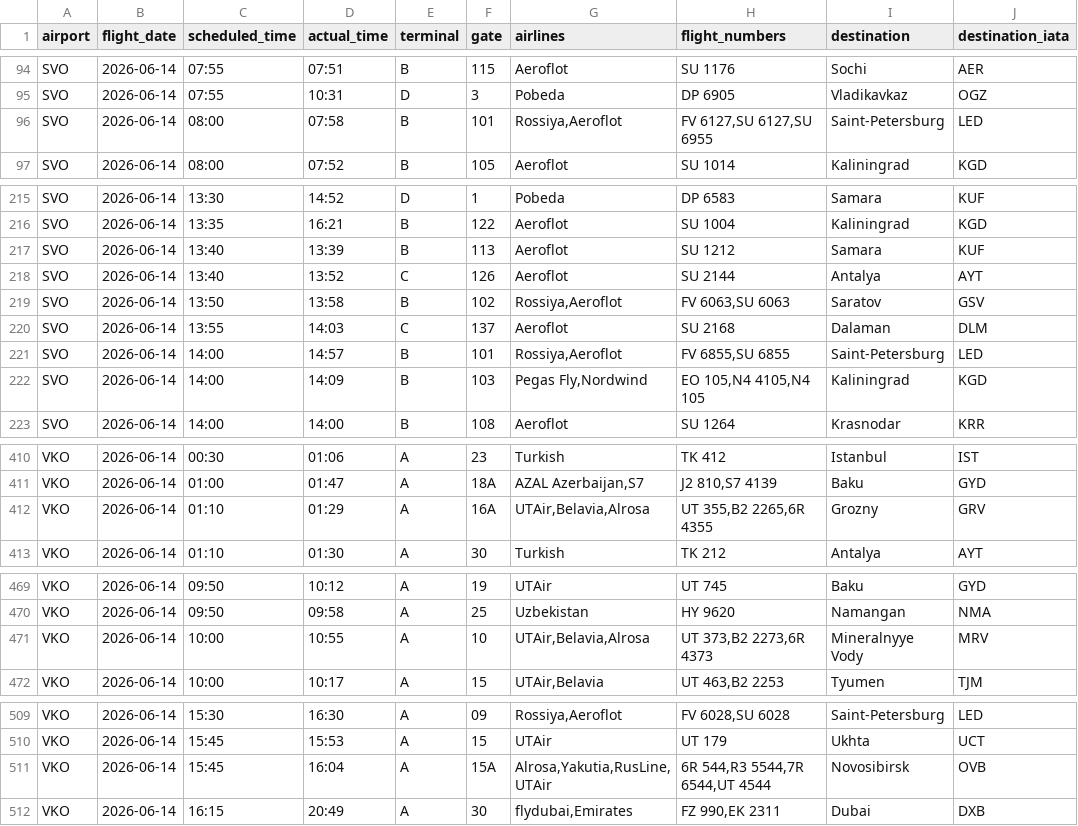
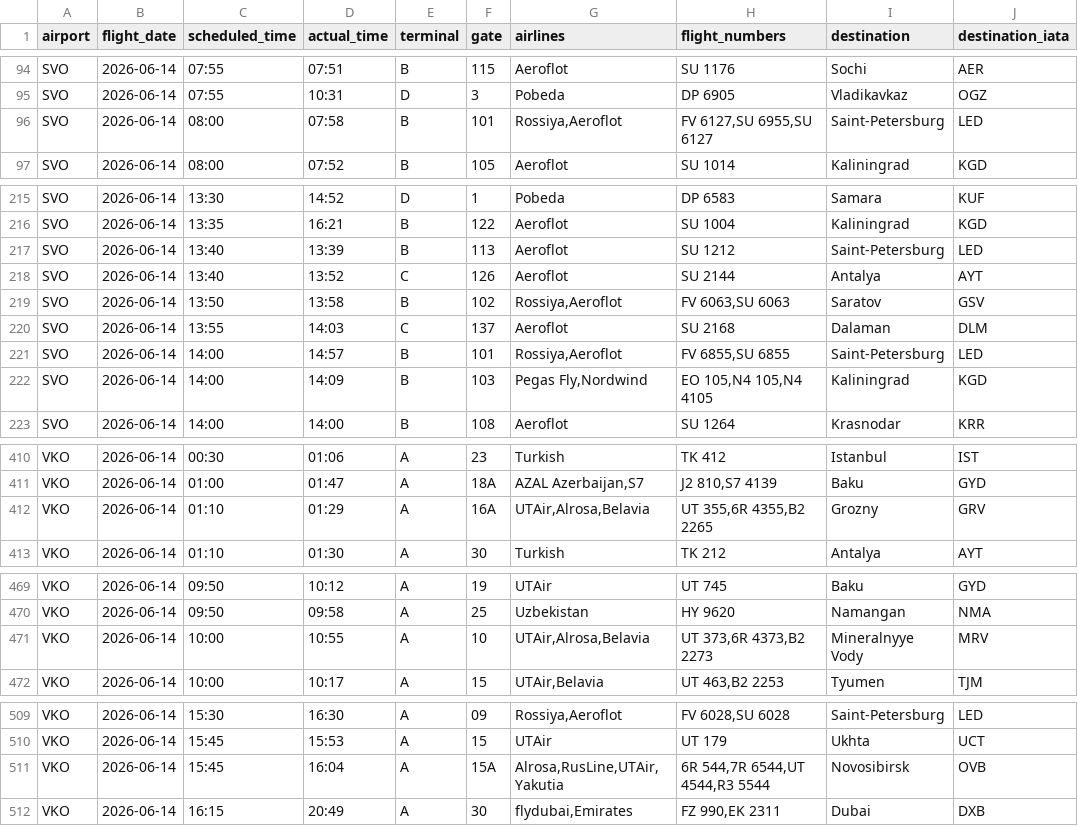
Before and after one commit to vitdmit/moscow-airports-botCLaude, a CSV file: data/daily/2026-06-14.csv, drawn as a sheet; only a part is shown, gaps mark what is left out; the diff covers the shown part only.

```diff
--- a/data/daily/2026-06-14.csv
+++ b/data/daily/2026-06-14.csv
@@ -95,3 +95,3 @@ SVO,2026-06-14,07:55,07:51,B,115,Aeroflot,SU 1176,Sochi,AER
 SVO,2026-06-14,07:55,10:31,D,3,Pobeda,DP 6905,Vladikavkaz,OGZ
-SVO,2026-06-14,08:00,07:58,B,101,"Rossiya,Aeroflot","FV 6127,SU 6127,SU 6955",Saint-Petersburg,LED
+SVO,2026-06-14,08:00,07:58,B,101,"Rossiya,Aeroflot","FV 6127,SU 6955,SU 6127",Saint-Petersburg,LED
 SVO,2026-06-14,08:00,07:52,B,105,Aeroflot,SU 1014,Kaliningrad,KGD
@@ -216,3 +216,3 @@ SVO,2026-06-14,13:30,14:52,D,1,Pobeda,DP 6583,Samara,KUF
 SVO,2026-06-14,13:35,16:21,B,122,Aeroflot,SU 1004,Kaliningrad,KGD
-SVO,2026-06-14,13:40,13:39,B,113,Aeroflot,SU 1212,Samara,KUF
+SVO,2026-06-14,13:40,13:39,B,113,Aeroflot,SU 1212,Saint-Petersburg,LED
 SVO,2026-06-14,13:40,13:52,C,126,Aeroflot,SU 2144,Antalya,AYT
@@ -221,3 +221,3 @@ SVO,2026-06-14,13:55,14:03,C,137,Aeroflot,SU 2168,Dalaman,DLM
 SVO,2026-06-14,14:00,14:57,B,101,"Rossiya,Aeroflot","FV 6855,SU 6855",Saint-Petersburg,LED
-SVO,2026-06-14,14:00,14:09,B,103,"Pegas Fly,Nordwind","EO 105,N4 4105,N4 105",Kaliningrad,KGD
+SVO,2026-06-14,14:00,14:09,B,103,"Pegas Fly,Nordwind","EO 105,N4 105,N4 4105",Kaliningrad,KGD
 SVO,2026-06-14,14:00,14:00,B,108,Aeroflot,SU 1264,Krasnodar,KRR
@@ -411,3 +411,3 @@ VKO,2026-06-14,00:30,01:06,A,23,Turkish,TK 412,Istanbul,IST
 VKO,2026-06-14,01:00,01:47,A,18A,"AZAL Azerbaijan,S7","J2 810,S7 4139",Baku,GYD
-VKO,2026-06-14,01:10,01:29,A,16A,"UTAir,Belavia,Alrosa","UT 355,B2 2265,6R 4355",Grozny,GRV
+VKO,2026-06-14,01:10,01:29,A,16A,"UTAir,Alrosa,Belavia","UT 355,6R 4355,B2 2265",Grozny,GRV
 VKO,2026-06-14,01:10,01:30,A,30,Turkish,TK 212,Antalya,AYT
@@ -470,3 +470,3 @@ VKO,2026-06-14,09:50,10:12,A,19,UTAir,UT 745,Baku,GYD
 VKO,2026-06-14,09:50,09:58,A,25,Uzbekistan,HY 9620,Namangan,NMA
-VKO,2026-06-14,10:00,10:55,A,10,"UTAir,Belavia,Alrosa","UT 373,B2 2273,6R 4373",Mineralnyye Vody,MRV
+VKO,2026-06-14,10:00,10:55,A,10,"UTAir,Alrosa,Belavia","UT 373,6R 4373,B2 2273",Mineralnyye Vody,MRV
 VKO,2026-06-14,10:00,10:17,A,15,"UTAir,Belavia","UT 463,B2 2253",Tyumen,TJM
@@ -510,3 +510,3 @@ VKO,2026-06-14,15:30,16:30,A,09,"Rossiya,Aeroflot","FV 6028,SU 6028",Saint-Peter
 VKO,2026-06-14,15:45,15:53,A,15,UTAir,UT 179,Ukhta,UCT
-VKO,2026-06-14,15:45,16:04,A,15A,"Alrosa,Yakutia,RusLine,UTAir","6R 544,R3 5544,7R 6544,UT 4544",Novosibirsk,OVB
+VKO,2026-06-14,15:45,16:04,A,15A,"Alrosa,RusLine,UTAir,Yakutia","6R 544,7R 6544,UT 4544,R3 5544",Novosibirsk,OVB
 VKO,2026-06-14,16:15,20:49,A,30,"flydubai,Emirates","FZ 990,EK 2311",Dubai,DXB
```
Also changed, not shown: 1 edited cell elsewhere in this file, 1 other file.
